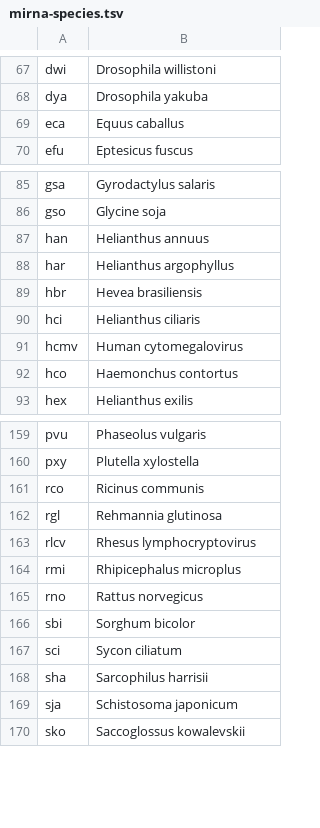
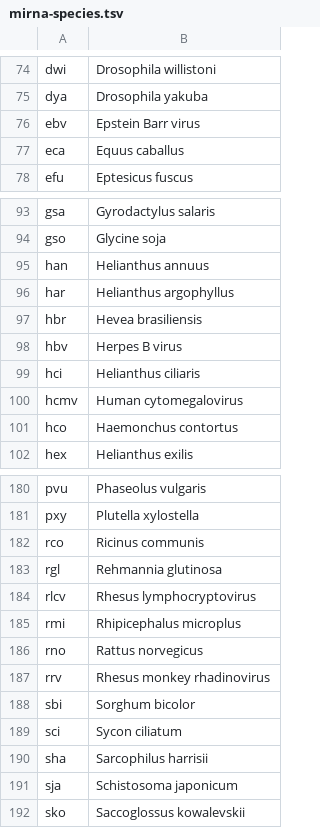
Before and after one commit to wdebeaum/drum, a TSV file: src/TextTagger/mirna-species.tsv, drawn as a sheet; only a part is shown, gaps mark what is left out; the diff covers the shown part only; the diff names each change by its address in the sheet, - before the commit and + after, or states it on an @@ line.

```diff
--- a/src/TextTagger/mirna-species.tsv
+++ b/src/TextTagger/mirna-species.tsv
+row 76: ebv | Epstein Barr virus
+row 98: hbv | Herpes B virus
+row 187: rrv | Rhesus monkey rhadinovirus
```
Also changed, not shown: 21 added rows elsewhere in this file, 1 other file.
